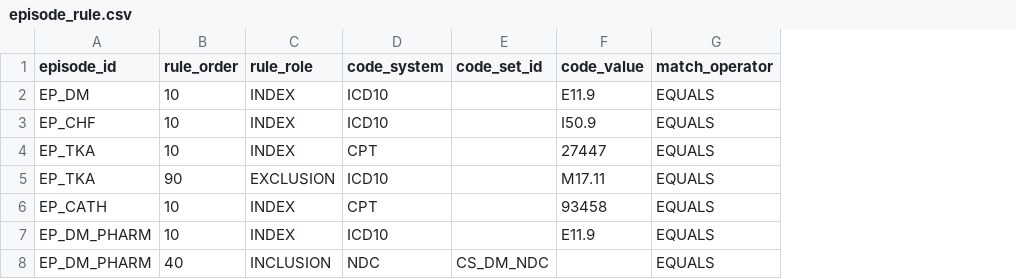
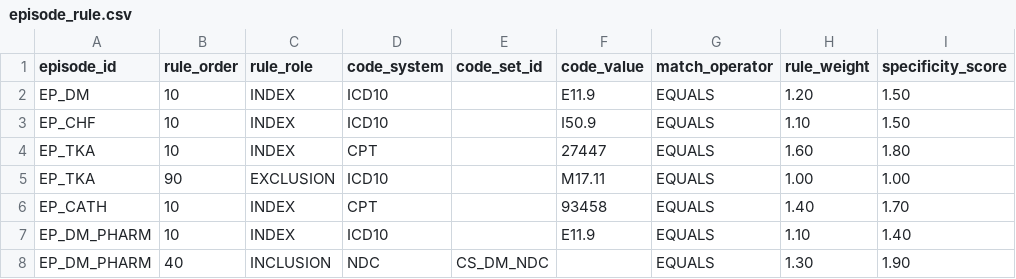
Before and after one commit to amolkodan/value-based-care-bundled-treatment-engine, a CSV file: data/sample/bundled/episode_rule.csv, drawn as a sheet; the diff names each change by its address in the sheet, - before the commit and + after, or states it on an @@ line.

```diff
--- a/data/sample/bundled/episode_rule.csv
+++ b/data/sample/bundled/episode_rule.csv
+column H (rule_weight), rows 2-8: 1.20 | 1.10 | 1.60 | 1.00 | 1.40 | 1.10 | 1.30
+column I (specificity_score), rows 2-8: 1.50 | 1.50 | 1.80 | 1.00 | 1.70 | 1.40 | 1.90
```
Also changed, not shown: 15 other files.
